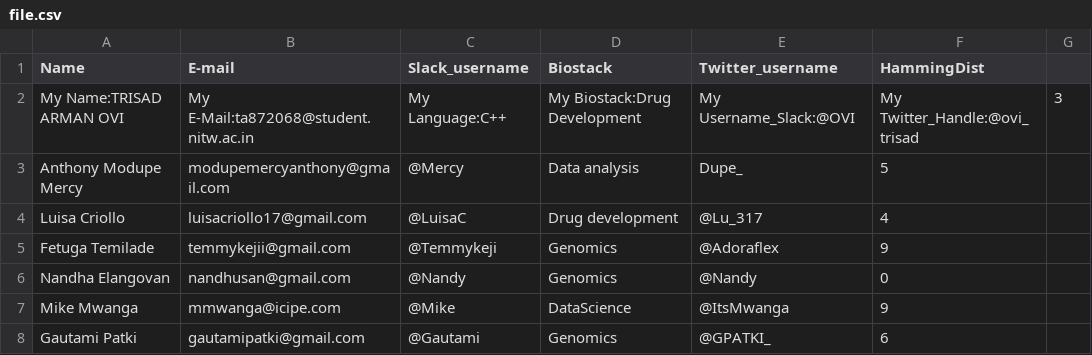
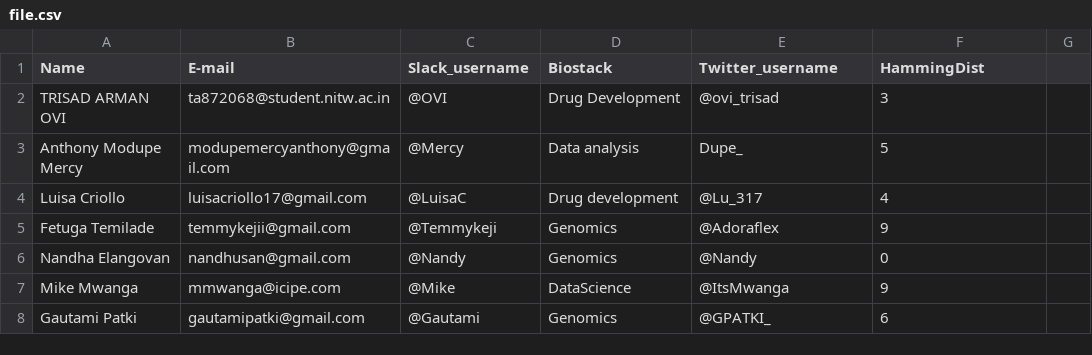
Before and after one commit to mikemwanga/TeamMcCooke_HackBio2021_2, a CSV file: CSV_Output/file.csv, drawn as a sheet.

Commit message:
updated data

```diff
--- a/CSV_Output/file.csv
+++ b/CSV_Output/file.csv
@@ -1,3 +1,3 @@
 Name,E-mail,Slack_username,Biostack,Twitter_username,HammingDist
-My Name:TRISAD ARMAN OVI,My E-Mail:ta872068@student.nitw.ac.in,My Language:C++,My Biostack:Drug Development,My Username_Slack:@OVI ,My Twitter_Handle:@ovi_trisad,3
+TRISAD ARMAN OVI,ta872068@student.nitw.ac.in,@OVI ,Drug Development,@ovi_trisad,3
 Anthony Modupe Mercy,modupemercyanthony@gmail.com,@Mercy,Data analysis,Dupe_ ,5
```
